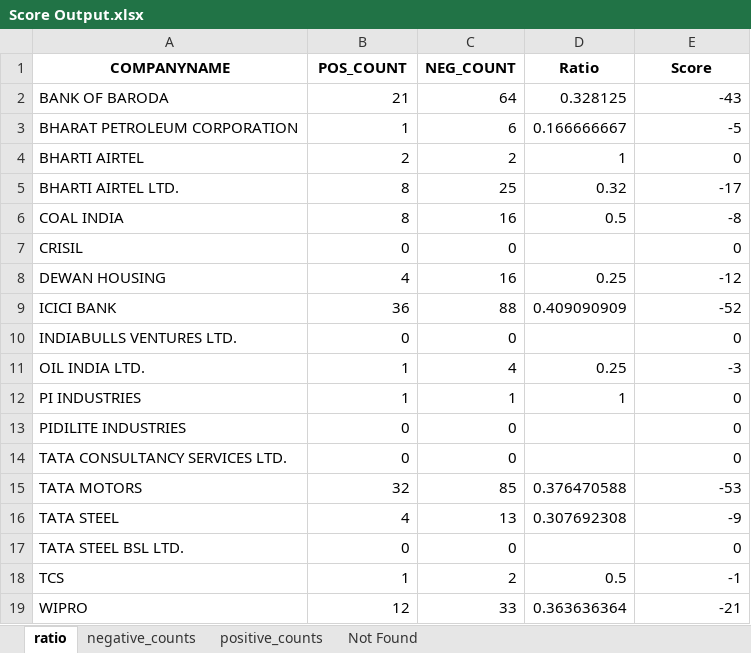
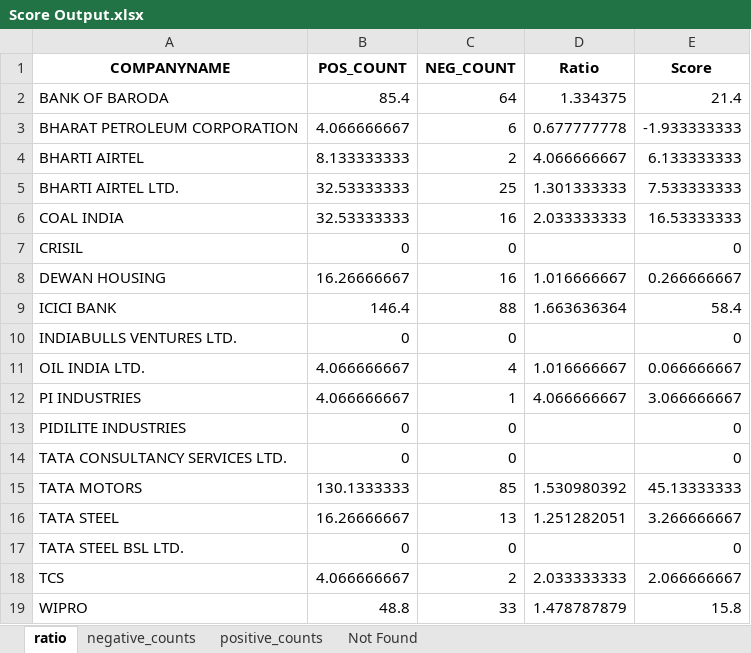
Before and after one commit to atulyakumar97/news-sentiment-analysis, an Excel workbook: Score Output.xlsx, sheet ratio, drawn as a sheet; values as stored, in another font and other column widths than the file's, no borders; the diff names each change by its address in the sheet, - before the commit and + after, or states it on an @@ line.

Commit message:
Score adjustment
Based on number of input positive and negative keywords

```diff
--- a/Score Output.xlsx (sheet ratio)
+++ b/Score Output.xlsx (sheet ratio)
-B2 (POS_COUNT): 21
+B2 (POS_COUNT): 85.4
-D2 (Ratio): 0.328125
+D2 (Ratio): 1.334375
-E2 (Score): -43
+E2 (Score): 21.4
-B3 (POS_COUNT): 1
+B3 (POS_COUNT): 4.066666667
-D3 (Ratio): 0.166666667
+D3 (Ratio): 0.677777778
-E3 (Score): -5
+E3 (Score): -1.933333333
-B4 (POS_COUNT): 2
+B4 (POS_COUNT): 8.133333333
-D4 (Ratio): 1
+D4 (Ratio): 4.066666667
-E4 (Score): 0
+E4 (Score): 6.133333333
-B5:B6 (POS_COUNT): 8
+B5:B6 (POS_COUNT): 32.53333333
-D5 (Ratio): 0.32
+D5 (Ratio): 1.301333333
-E5 (Score): -17
+E5 (Score): 7.533333333
-D6 (Ratio): 0.5
+D6 (Ratio): 2.033333333
-E6 (Score): -8
+E6 (Score): 16.53333333
-B8 (POS_COUNT): 4
+B8 (POS_COUNT): 16.26666667
-D8 (Ratio): 0.25
+D8 (Ratio): 1.016666667
-E8 (Score): -12
+E8 (Score): 0.266666667
-B9 (POS_COUNT): 36
+B9 (POS_COUNT): 146.4
-D9 (Ratio): 0.409090909
+D9 (Ratio): 1.663636364
-E9 (Score): -52
+E9 (Score): 58.4
-B11:B12 (POS_COUNT): 1
+B11:B12 (POS_COUNT): 4.066666667
-D11 (Ratio): 0.25
+D11 (Ratio): 1.016666667
-E11 (Score): -3
+E11 (Score): 0.066666667
-D12 (Ratio): 1
+D12 (Ratio): 4.066666667
-E12 (Score): 0
+E12 (Score): 3.066666667
-B15 (POS_COUNT): 32
+B15 (POS_COUNT): 130.1333333
-D15 (Ratio): 0.376470588
+D15 (Ratio): 1.530980392
-E15 (Score): -53
+E15 (Score): 45.13333333
-B16 (POS_COUNT): 4
+B16 (POS_COUNT): 16.26666667
-D16 (Ratio): 0.307692308
+D16 (Ratio): 1.251282051
-E16 (Score): -9
+E16 (Score): 3.266666667
-B18 (POS_COUNT): 1
+B18 (POS_COUNT): 4.066666667
-D18 (Ratio): 0.5
+D18 (Ratio): 2.033333333
-E18 (Score): -1
+E18 (Score): 2.066666667
-B19 (POS_COUNT): 12
+B19 (POS_COUNT): 48.8
-D19 (Ratio): 0.363636364
+D19 (Ratio): 1.478787879
-E19 (Score): -21
+E19 (Score): 15.8
```
Also changed, not shown: sheet positive_counts, 1 other file.
